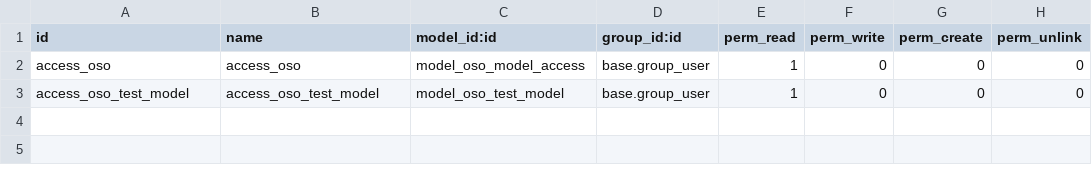
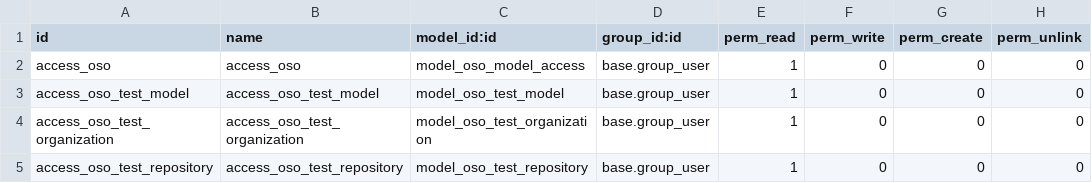
Before and after one commit to osohq/oso_odoo, a CSV file: security/ir.model.access.csv, drawn as a sheet.

```diff
--- a/security/ir.model.access.csv
+++ b/security/ir.model.access.csv
@@ -3 +3,3 @@ access_oso,access_oso,model_oso_model_access,base.group_user,1,0,0,0
 access_oso_test_model,access_oso_test_model,model_oso_test_model,base.group_user,1,0,0,0
+access_oso_test_organization,access_oso_test_organization,model_oso_test_organization,base.group_user,1,0,0,0
+access_oso_test_repository,access_oso_test_repository,model_oso_test_repository,base.group_user,1,0,0,0
```
Also changed, not shown: 10 other files.
